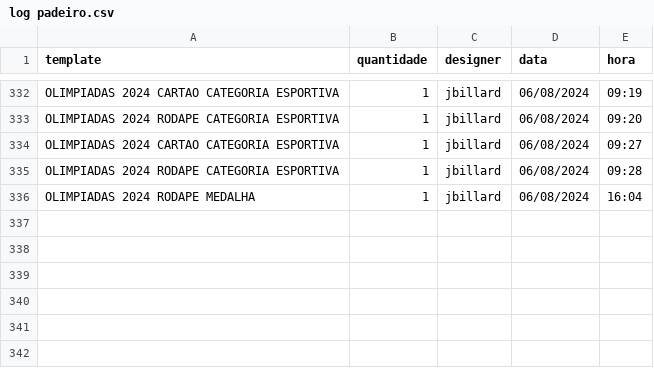
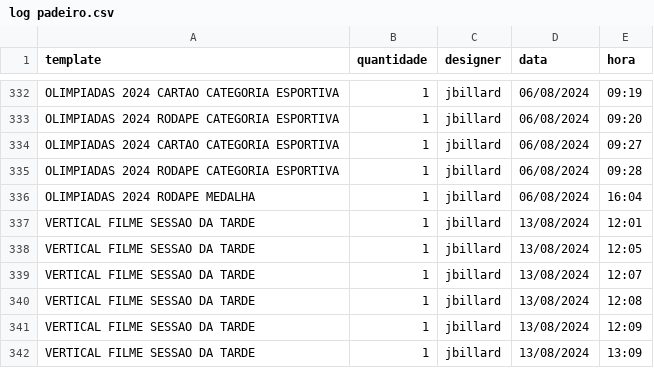
Before and after one commit to jmbillard/PROMO, a CSV file: downloads/TEMPLATES PADEIRO/log padeiro.csv, drawn as a sheet; only a part is shown, gaps mark what is left out.

```diff
--- a/downloads/TEMPLATES PADEIRO/log padeiro.csv
+++ b/downloads/TEMPLATES PADEIRO/log padeiro.csv
@@ -336 +336,7 @@ OLIMPIADAS 2024 RODAPE CATEGORIA ESPORTIVA,1,jbillard,06/08/2024,09:28
 OLIMPIADAS 2024 RODAPE MEDALHA,1,jbillard,06/08/2024,16:04
+VERTICAL FILME SESSAO DA TARDE,1,jbillard,13/08/2024,12:01
+VERTICAL FILME SESSAO DA TARDE,1,jbillard,13/08/2024,12:05
+VERTICAL FILME SESSAO DA TARDE,1,jbillard,13/08/2024,12:07
+VERTICAL FILME SESSAO DA TARDE,1,jbillard,13/08/2024,12:08
+VERTICAL FILME SESSAO DA TARDE,1,jbillard,13/08/2024,12:09
+VERTICAL FILME SESSAO DA TARDE,1,jbillard,13/08/2024,13:09
```
Also changed, not shown: 21 other files.
